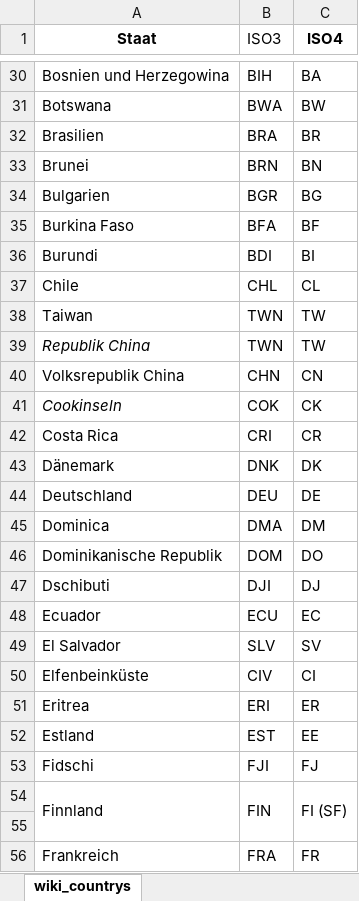
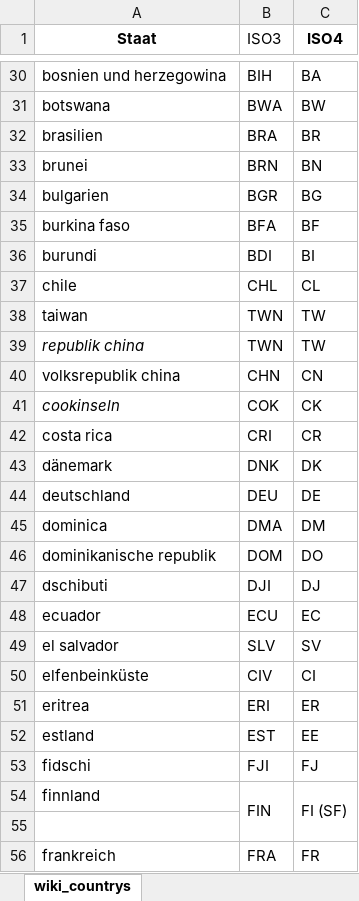
Before and after one commit to gandhi187/InsuranceCheck, an Excel workbook: actions/wiki_countrys.xlsx, sheet wiki_countrys, drawn as a sheet; only a part is shown, gaps mark what is left out; values as stored, in another font and other column widths than the file's, no borders; the diff covers the shown part only; the diff names each change by its address in the sheet, - before the commit and + after, or states it on an @@ line.

```diff
--- a/actions/wiki_countrys.xlsx (sheet wiki_countrys)
+++ b/actions/wiki_countrys.xlsx (sheet wiki_countrys)
-A30 (Staat): Bosnien und Herzegowina
+A30 (Staat): bosnien und herzegowina
-A31 (Staat): Botswana
+A31 (Staat): botswana
-A32 (Staat): Brasilien
+A32 (Staat): brasilien
-A33 (Staat): Brunei
+A33 (Staat): brunei
-A34 (Staat): Bulgarien
+A34 (Staat): bulgarien
-A35 (Staat): Burkina Faso
+A35 (Staat): burkina faso
-A36 (Staat): Burundi
+A36 (Staat): burundi
-A37 (Staat): Chile
+A37 (Staat): chile
-A38 (Staat): Taiwan
+A38 (Staat): taiwan
-A39 (Staat): Republik China
+A39 (Staat): republik china
-A40 (Staat): Volksrepublik China
+A40 (Staat): volksrepublik china
-A41 (Staat): Cookinseln
+A41 (Staat): cookinseln
-A42 (Staat): Costa Rica
+A42 (Staat): costa rica
-A43 (Staat): Dänemark
+A43 (Staat): dänemark
-A44 (Staat): Deutschland
+A44 (Staat): deutschland
-A45 (Staat): Dominica
+A45 (Staat): dominica
-A46 (Staat): Dominikanische Republik
+A46 (Staat): dominikanische republik
-A47 (Staat): Dschibuti
+A47 (Staat): dschibuti
-A48 (Staat): Ecuador
+A48 (Staat): ecuador
-A49 (Staat): El Salvador
+A49 (Staat): el salvador
-A50 (Staat): Elfenbeinküste
+A50 (Staat): elfenbeinküste
-A51 (Staat): Eritrea
+A51 (Staat): eritrea
-A52 (Staat): Estland
+A52 (Staat): estland
-A53 (Staat): Fidschi
+A53 (Staat): fidschi
-A54 (Staat): Finnland
+A54 (Staat): finnland
-A54:A55 merged
-A56 (Staat): Frankreich
+A56 (Staat): frankreich
```
Also changed, not shown: 197 edited cells and merged cells elsewhere in this sheet, 15 other files.
